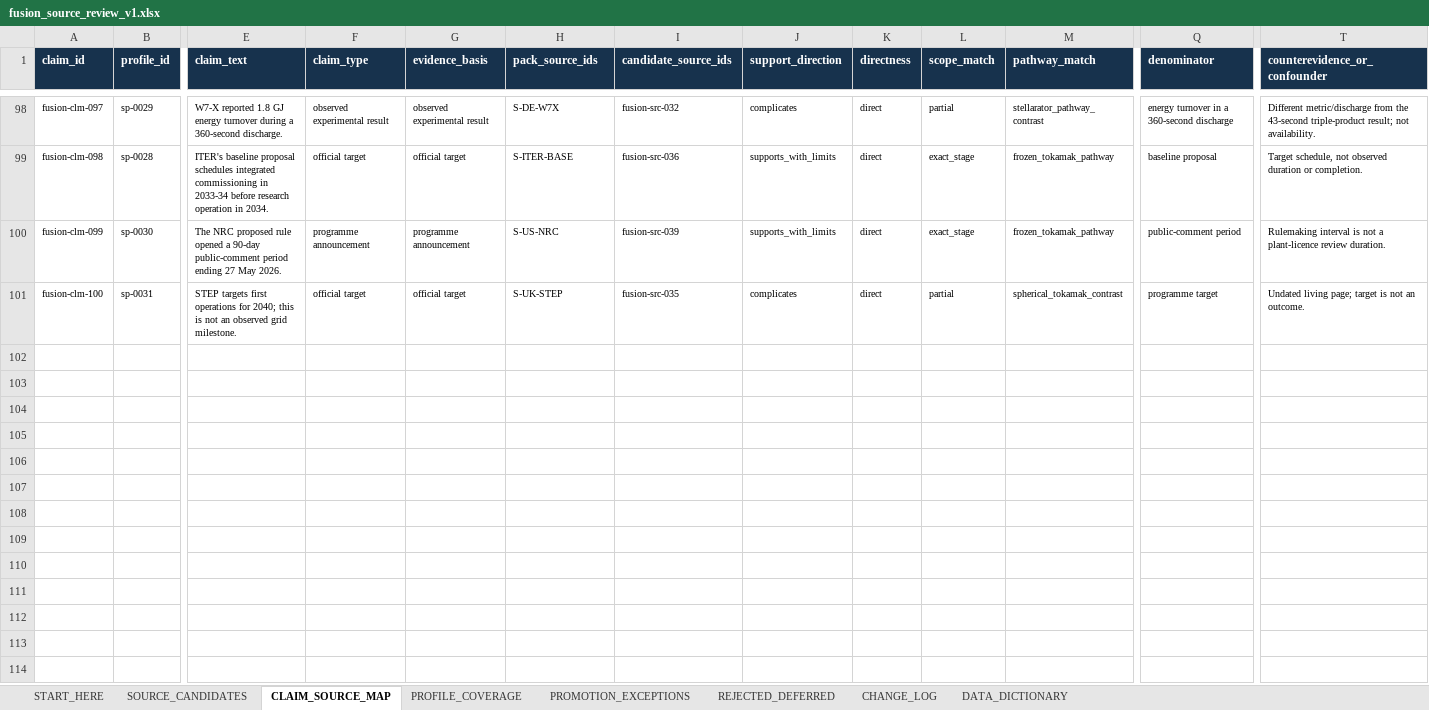
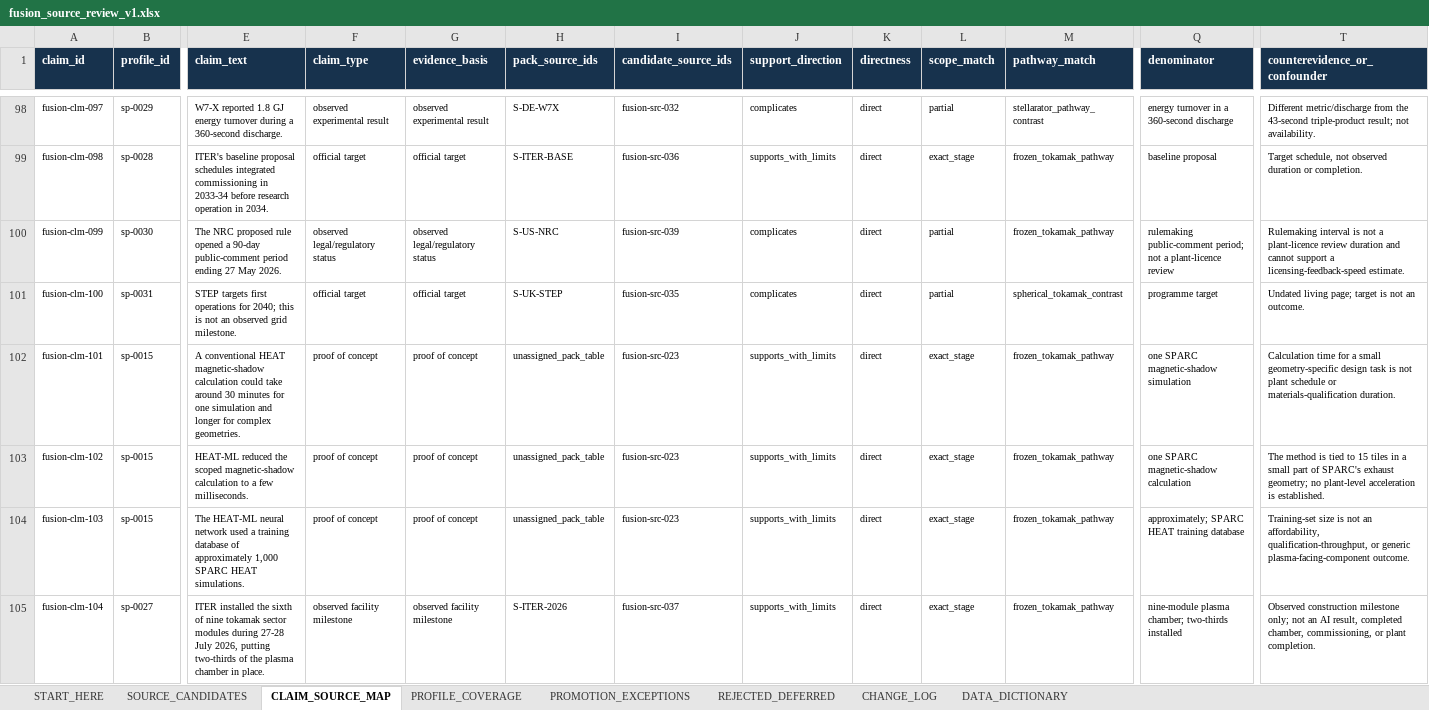
Before and after one commit to yippy141/AI-Carrying-Capacity, an Excel workbook: research/fusion-evidence/fusion_source_review_v1.xlsx, sheet CLAIM_SOURCE_MAP, drawn as a sheet; only a part is shown, gaps mark what is left out; values as stored, in another font and other column widths than the file's, no borders; table styles not drawn; rows hold the shown columns only; the diff covers the shown part only; the diff names each change by its address in the sheet, - before the commit and + after, or states it on an @@ line.

Commit message:
Correct fusion evidence governance findings

```diff
--- a/research/fusion-evidence/fusion_source_review_v1.xlsx (sheet CLAIM_SOURCE_MAP)
+++ b/research/fusion-evidence/fusion_source_review_v1.xlsx (sheet CLAIM_SOURCE_MAP)
-F100 (claim_type): programme announcement
+F100 (claim_type): observed legal/regulatory status
-G100 (evidence_basis): programme announcement
+G100 (evidence_basis): observed legal/regulatory status
-J100 (support_direction): supports_with_limits
+J100 (support_direction): complicates
-L100 (scope_match): exact_stage
+L100 (scope_match): partial
-Q100 (denominator): public-comment period
+Q100 (denominator): rulemaking public-comment period; not a plant-licence review
-T100 (counterevidence_or_confounder): …plant-licence review duration.
+T100 (counterevidence_or_confounder): …plant-licence review duration and cannot support a licensing-feedback-speed estimate.
+row 102: fusion-clm-101 | sp-0015 | A conventional HEAT magnetic-shadow calculation could take around 30 minutes for one simulation and longer for complex geometries. | proof of concept | proof of concept | unassigned_pack_table | fusion-src-023 | supports_with_limits | direct | exact_stage | frozen_tokamak_pathway | one SPARC magnetic-shadow simulation | Calculation time for a small geometry-specific design task is not plant schedule or materials-qualification duration.
+row 103: fusion-clm-102 | sp-0015 | HEAT-ML reduced the scoped magnetic-shadow calculation to a few milliseconds. | proof of concept | proof of concept | unassigned_pack_table | fusion-src-023 | supports_with_limits | direct | exact_stage | frozen_tokamak_pathway | one SPARC magnetic-shadow calculation | The method is tied to 15 tiles in a small part of SPARC's exhaust geometry; no plant-level acceleration is established.
+row 104: fusion-clm-103 | sp-0015 | The HEAT-ML neural network used a training database of approximately 1,000 SPARC HEAT simulations. | proof of concept | proof of concept | unassigned_pack_table | fusion-src-023 | supports_with_limits | direct | exact_stage | frozen_tokamak_pathway | approximately; SPARC HEAT training database | Training-set size is not an affordability, qualification-throughput, or generic plasma-facing-component outcome.
+row 105: fusion-clm-104 | sp-0027 | ITER installed the sixth of nine tokamak sector modules during 27-28 July 2026, putting two-thirds of the plasma chamber in place. | observed facility milestone | observed facility milestone | S-ITER-2026 | fusion-src-037 | supports_with_limits | direct | exact_stage | frozen_tokamak_pathway | nine-module plasma chamber; two-thirds installed | Observed construction milestone only; not an AI result, completed chamber, commissioning, or plant completion.
```
Also changed, not shown: 5 added rows and 71 edited cells elsewhere in this sheet, sheet SOURCE_CANDIDATES, sheet CHANGE_LOG, sheet PROFILE_COVERAGE, sheet REJECTED_DEFERRED, sheet PROMOTION_EXCEPTIONS, sheet START_HERE, 1 more sheet, 13 other files.
